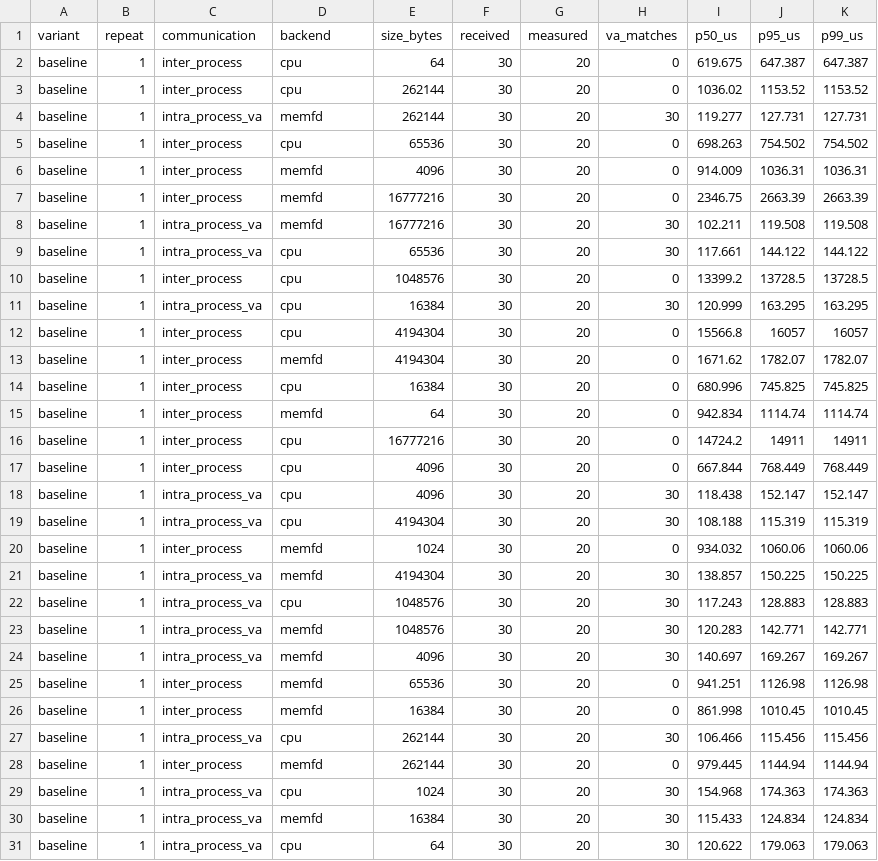
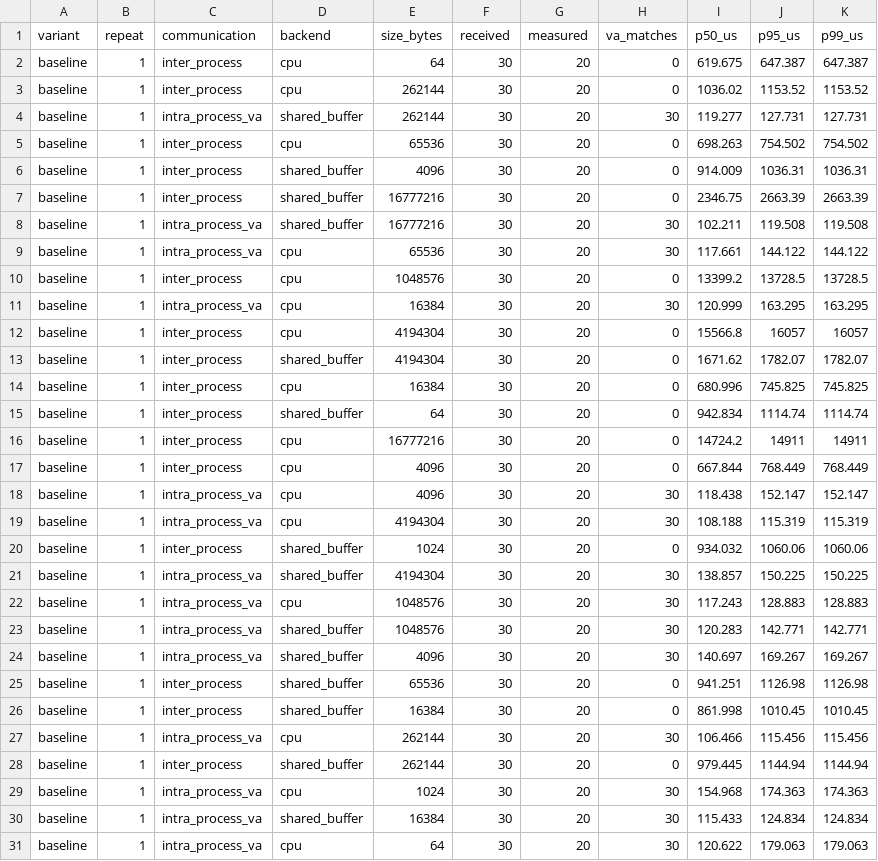
Before and after one commit to dskkato/shared_buffer_backend_benchmark, a CSV file: benchmark-results-16way-rerun/baseline.csv, drawn as a sheet; only a part is shown; the diff covers the shown part only.

Commit message:
Rename benchmark package to shared_buffer_backend_benchmark

```diff
--- a/benchmark-results-16way-rerun/baseline.csv
+++ b/benchmark-results-16way-rerun/baseline.csv
@@ -3,7 +3,7 @@ baseline,1,inter_process,cpu,64,30,20,0,619.675,647.387,647.387
 baseline,1,inter_process,cpu,262144,30,20,0,1036.02,1153.52,1153.52
-baseline,1,intra_process_va,memfd,262144,30,20,30,119.277,127.731,127.731
+baseline,1,intra_process_va,shared_buffer,262144,30,20,30,119.277,127.731,127.731
 baseline,1,inter_process,cpu,65536,30,20,0,698.263,754.502,754.502
-baseline,1,inter_process,memfd,4096,30,20,0,914.009,1036.31,1036.31
-baseline,1,inter_process,memfd,16777216,30,20,0,2346.75,2663.39,2663.39
-baseline,1,intra_process_va,memfd,16777216,30,20,30,102.211,119.508,119.508
+baseline,1,inter_process,shared_buffer,4096,30,20,0,914.009,1036.31,1036.31
+baseline,1,inter_process,shared_buffer,16777216,30,20,0,2346.75,2663.39,2663.39
+baseline,1,intra_process_va,shared_buffer,16777216,30,20,30,102.211,119.508,119.508
 baseline,1,intra_process_va,cpu,65536,30,20,30,117.661,144.122,144.122
@@ -12,5 +12,5 @@ baseline,1,intra_process_va,cpu,16384,30,20,30,120.999,163.295,163.295
 baseline,1,inter_process,cpu,4194304,30,20,0,15566.8,16057,16057
-baseline,1,inter_process,memfd,4194304,30,20,0,1671.62,1782.07,1782.07
+baseline,1,inter_process,shared_buffer,4194304,30,20,0,1671.62,1782.07,1782.07
 baseline,1,inter_process,cpu,16384,30,20,0,680.996,745.825,745.825
-baseline,1,inter_process,memfd,64,30,20,0,942.834,1114.74,1114.74
+baseline,1,inter_process,shared_buffer,64,30,20,0,942.834,1114.74,1114.74
 baseline,1,inter_process,cpu,16777216,30,20,0,14724.2,14911,14911
@@ -19,13 +19,13 @@ baseline,1,intra_process_va,cpu,4096,30,20,30,118.438,152.147,152.147
 baseline,1,intra_process_va,cpu,4194304,30,20,30,108.188,115.319,115.319
-baseline,1,inter_process,memfd,1024,30,20,0,934.032,1060.06,1060.06
-baseline,1,intra_process_va,memfd,4194304,30,20,30,138.857,150.225,150.225
+baseline,1,inter_process,shared_buffer,1024,30,20,0,934.032,1060.06,1060.06
+baseline,1,intra_process_va,shared_buffer,4194304,30,20,30,138.857,150.225,150.225
 baseline,1,intra_process_va,cpu,1048576,30,20,30,117.243,128.883,128.883
-baseline,1,intra_process_va,memfd,1048576,30,20,30,120.283,142.771,142.771
-baseline,1,intra_process_va,memfd,4096,30,20,30,140.697,169.267,169.267
-baseline,1,inter_process,memfd,65536,30,20,0,941.251,1126.98,1126.98
-baseline,1,inter_process,memfd,16384,30,20,0,861.998,1010.45,1010.45
+baseline,1,intra_process_va,shared_buffer,1048576,30,20,30,120.283,142.771,142.771
+baseline,1,intra_process_va,shared_buffer,4096,30,20,30,140.697,169.267,169.267
+baseline,1,inter_process,shared_buffer,65536,30,20,0,941.251,1126.98,1126.98
+baseline,1,inter_process,shared_buffer,16384,30,20,0,861.998,1010.45,1010.45
 baseline,1,intra_process_va,cpu,262144,30,20,30,106.466,115.456,115.456
-baseline,1,inter_process,memfd,262144,30,20,0,979.445,1144.94,1144.94
+baseline,1,inter_process,shared_buffer,262144,30,20,0,979.445,1144.94,1144.94
 baseline,1,intra_process_va,cpu,1024,30,20,30,154.968,174.363,174.363
-baseline,1,intra_process_va,memfd,16384,30,20,30,115.433,124.834,124.834
+baseline,1,intra_process_va,shared_buffer,16384,30,20,30,115.433,124.834,124.834
 baseline,1,intra_process_va,cpu,64,30,20,30,120.622,179.063,179.063
```
Also changed, not shown: 76 edited cells elsewhere in this file, benchmark-results-16way-rerun/lazy.csv, benchmark-results-16way-rerun/reserve.csv, 21 other files.
